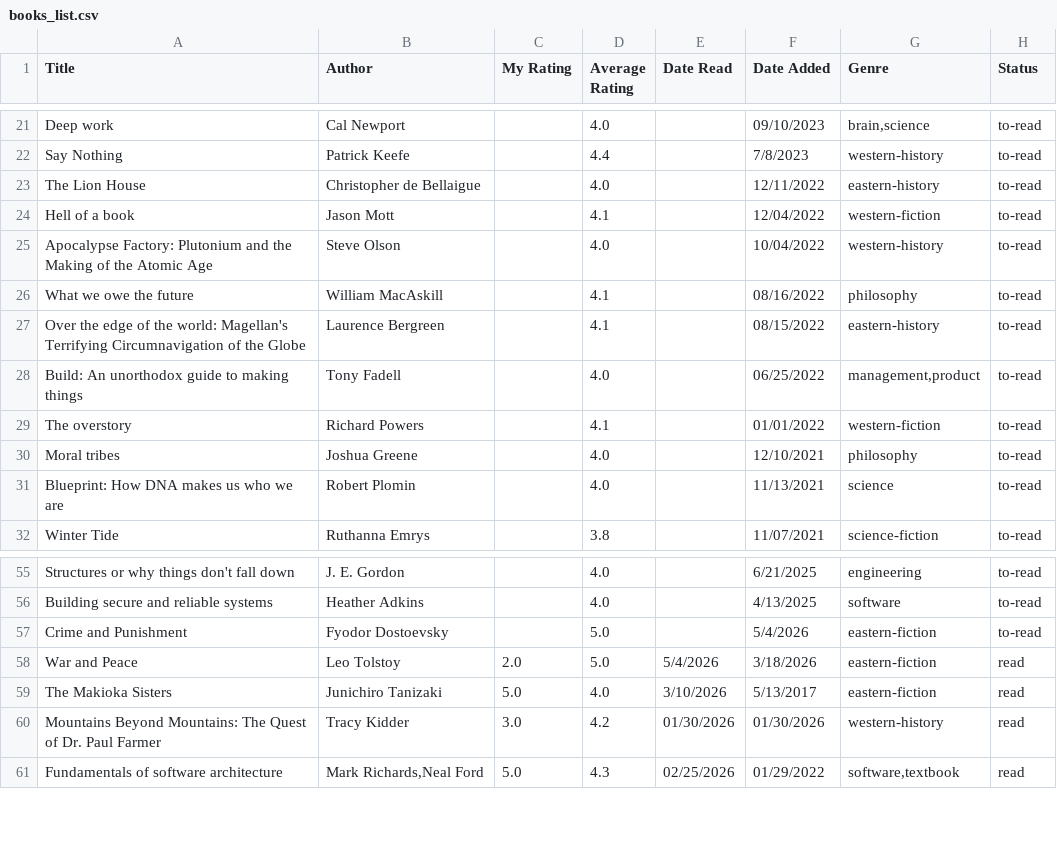
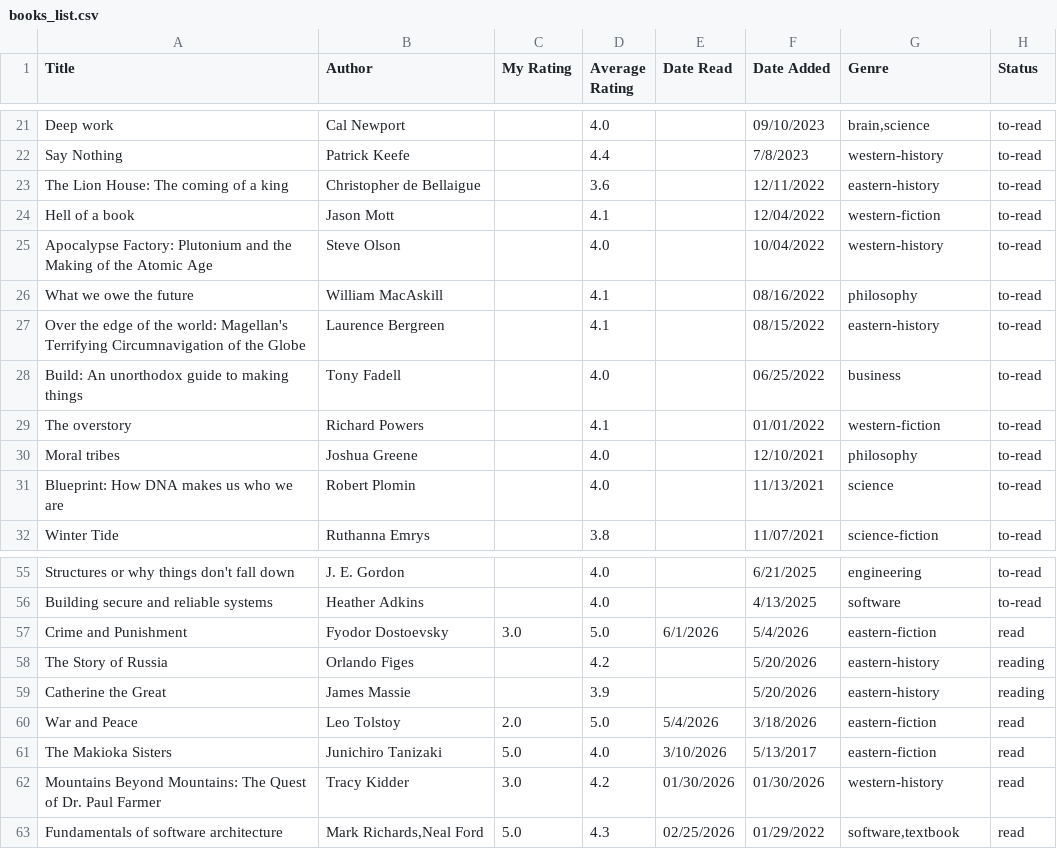
Before and after one commit to dilipwarrier/public, a CSV file: research/books_list.csv, drawn as a sheet; only a part is shown, gaps mark what is left out.

```diff
--- a/research/books_list.csv
+++ b/research/books_list.csv
@@ -22,3 +22,3 @@ Deep work,Cal Newport,,4.0,,09/10/2023,"brain,science",to-read
 Say Nothing,Patrick Keefe,,4.4,,7/8/2023,western-history,to-read
-The Lion House,Christopher de Bellaigue,,4.0,,12/11/2022,eastern-history,to-read
+The Lion House: The coming of a king,Christopher de Bellaigue,,3.6,,12/11/2022,eastern-history,to-read
 Hell of a book,Jason Mott,,4.1,,12/04/2022,western-fiction,to-read
@@ -27,3 +27,3 @@ What we owe the future,William MacAskill,,4.1,,08/16/2022,philosophy,to-read
 Over the edge of the world: Magellan's Terrifying Circumnavigation of the Globe,Laurence Bergreen,,4.1,,08/15/2022,eastern-history,to-read
-Build: An unorthodox guide to making things,Tony Fadell,,4.0,,06/25/2022,"management,product",to-read
+Build: An unorthodox guide to making things,Tony Fadell,,4.0,,06/25/2022,business,to-read
 The overstory,Richard Powers,,4.1,,01/01/2022,western-fiction,to-read
@@ -56,3 +56,5 @@ Structures or why things don't fall down,J. E. Gordon,,4.0,,6/21/2025,engineerin
 Building secure and reliable systems,Heather Adkins,,4.0,,4/13/2025,"software",to-read
-Crime and Punishment,Fyodor Dostoevsky,,5.0,,5/4/2026,"eastern-fiction",to-read
+Crime and Punishment,Fyodor Dostoevsky,3.0,5.0,6/1/2026,5/4/2026,"eastern-fiction",read
+The Story of Russia,Orlando Figes,,4.2,,5/20/2026,"eastern-history",reading
+Catherine the Great,James Massie,,3.9,,5/20/2026,"eastern-history",reading
 War and Peace,Leo Tolstoy,2.0,5.0,5/4/2026,3/18/2026,"eastern-fiction",read
```
Also changed, not shown: 2 other files.
